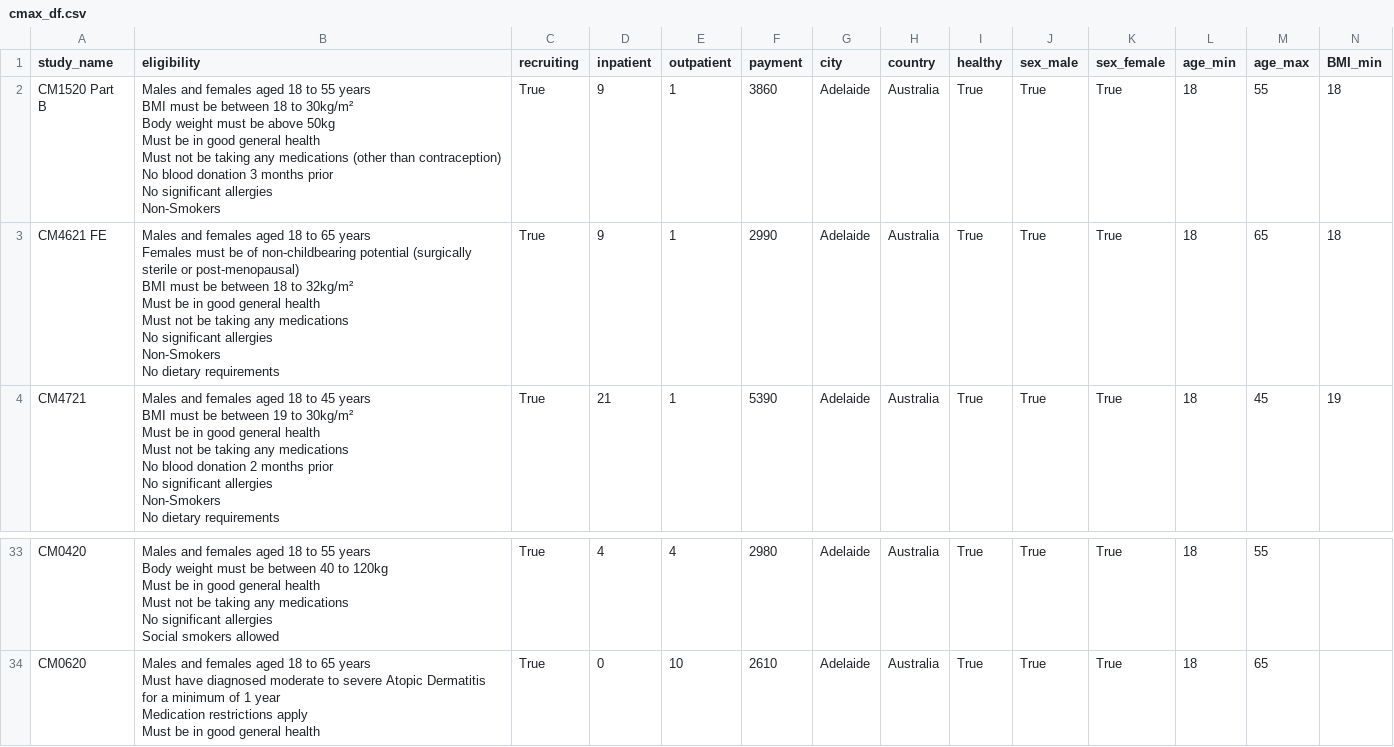
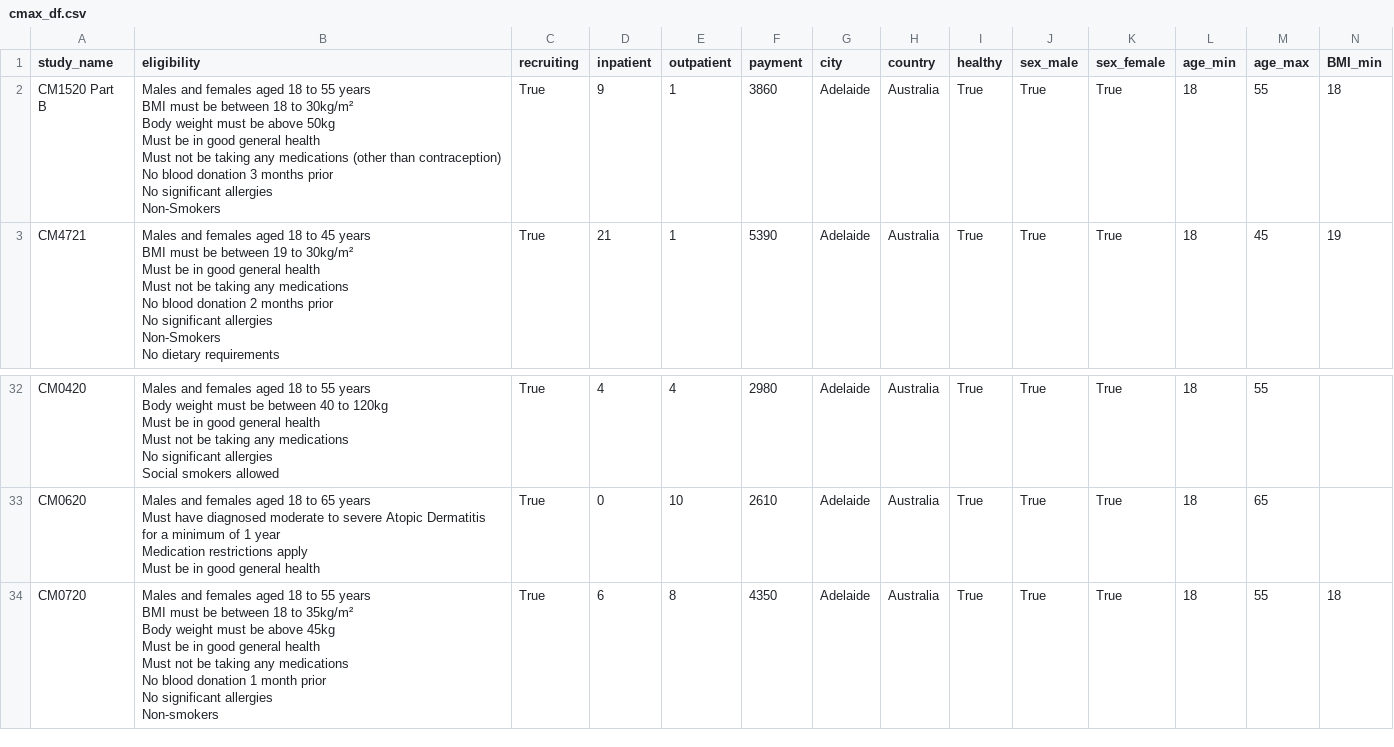
Before and after one commit to danielpetterson/trial-database, a CSV file: cmax_df.csv, drawn as a sheet; only a part is shown, gaps mark what is left out; removed rows and columns are numbered as before the commit, all else as after; rows hold the shown columns only; ↵ is a line break in a cell; the diff names each change by its address in the sheet, - before the commit and + after, or states it on an @@ line.

```diff
--- a/cmax_df.csv
+++ b/cmax_df.csv
-row 3: CM4621 FE | Males and females aged 18 to 65 years ↵ Females must be of non-childbearing potential (surgically sterile or post-menopausal) ↵ BMI must be between 18 to 32kg/m² ↵ Must be in good general health ↵ Must not be taking any medications ↵ No significant allergies ↵ Non-Smokers ↵ No dietary requirements | True | 9 | 1 | 2990 | Adelaide | Australia | True | True | True | 18 | 65 | 18
+row 34: CM0720 | Males and females aged 18 to 55 years ↵ BMI must be between 18 to 35kg/m² ↵ Body weight must be above 45kg ↵ Must be in good general health ↵ Must not be taking any medications ↵ No blood donation 1 month prior ↵ No significant allergies ↵ Non-smokers | True | 6 | 8 | 4350 | Adelaide | Australia | True | True | True | 18 | 55 | 18
```
Also changed, not shown: 3 other files.
